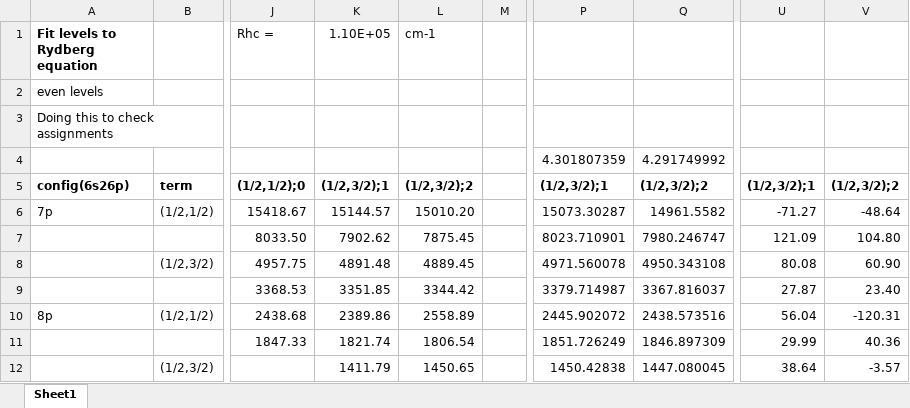
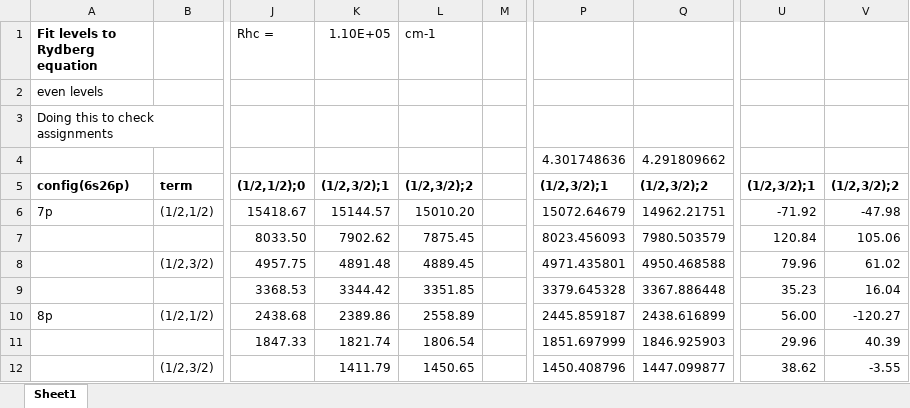
Before and after one commit to kkinist/atomic_SOC, an Excel workbook: calculations/Pb_I/fit_Rydberg.xlsx, sheet Sheet1, drawn as a sheet; only a part is shown, gaps mark what is left out; values as stored, in another font and other column widths than the file's, no borders; charts and pictures not drawn; the diff covers the shown part only; the diff names each change by its address in the sheet, - before the commit and + after, or states it on an @@ line.

Commit message:
Corrected J assignment (typo in ASD)

```diff
--- a/calculations/Pb_I/fit_Rydberg.xlsx (sheet Sheet1)
+++ b/calculations/Pb_I/fit_Rydberg.xlsx (sheet Sheet1)
-P4: 4.301807359
+P4: 4.301748636
-Q4: 4.291749992
+Q4: 4.291809662
-P6: 15073.30287
+P6: 15072.64679
-Q6: 14961.5582
+Q6: 14962.21751
-U6: -71.27
+U6: -71.92
-V6: -48.64
+V6: -47.98
-P7: 8023.710901
+P7: 8023.456093
-Q7: 7980.246747
+Q7: 7980.503579
-U7: 121.09
+U7: 120.84
-V7: 104.80
+V7: 105.06
-P8: 4971.560078
+P8: 4971.435801
-Q8: 4950.343108
+Q8: 4950.468588
-U8: 80.08
+U8: 79.96
-V8: 60.90
+V8: 61.02
-K9 (1.10E+05): 3351.85
+K9 (1.10E+05): 3344.42
-L9 (cm-1): 3344.42
+L9 (cm-1): 3351.85
-P9: 3379.714987
+P9: 3379.645328
-Q9: 3367.816037
+Q9: 3367.886448
-U9: 27.87
+U9: 35.23
-V9: 23.40
+V9: 16.04
-P10: 2445.902072
+P10: 2445.859187
-Q10: 2438.573516
+Q10: 2438.616899
-U10: 56.04
+U10: 56.00
-V10: -120.31
+V10: -120.27
-P11: 1851.726249
+P11: 1851.697999
-Q11: 1846.897309
+Q11: 1846.925903
-U11: 29.99
+U11: 29.96
-V11: 40.36
+V11: 40.39
-P12: 1450.42838
+P12: 1450.408796
-Q12: 1447.080045
+Q12: 1447.099877
-U12: 38.64
+U12: 38.62
-V12: -3.57
+V12: -3.55
```
Also changed, not shown: 7 edited cells and cell formats elsewhere in this sheet, charts or pictures.
